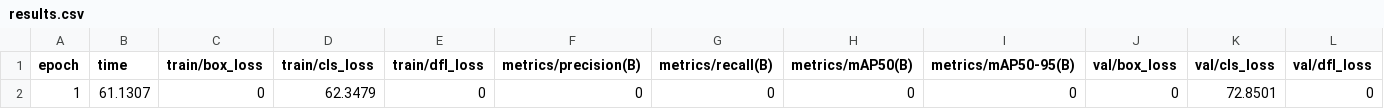
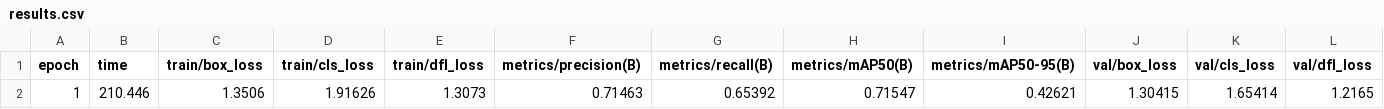
Before and after one commit to lfiathan/modisch-model, a CSV file: runs/detect/yolov8_phase1_coarse/results.csv, drawn as a sheet; only a part is shown; removed rows and columns are numbered as before the commit, all else as after; rows hold the shown columns only; the diff names each change by its address in the sheet, - before the commit and + after, or states it on an @@ line.

Commit message:
Update training results and images for YOLOv8 Phase 1 Coarse
- Updated results.csv with new training metrics for epoch 1, including box loss, class loss, DFL loss, precision, recall, and mAP values.
- Modified binary image files for training batches 0, 1, and 2 to reflect the latest training data.

```diff
--- a/runs/detect/yolov8_phase1_coarse/results.csv
+++ b/runs/detect/yolov8_phase1_coarse/results.csv
-row 2: 1 | 61.1307 | 0 | 62.3479 | 0 | 0 | 0 | 0 | 0 | 0 | 72.8501 | 0
+row 2: 1 | 210.446 | 1.3506 | 1.91626 | 1.3073 | 0.71463 | 0.65392 | 0.71547 | 0.42621 | 1.30415 | 1.65414 | 1.2165
```
Also changed, not shown: 4 other files.
